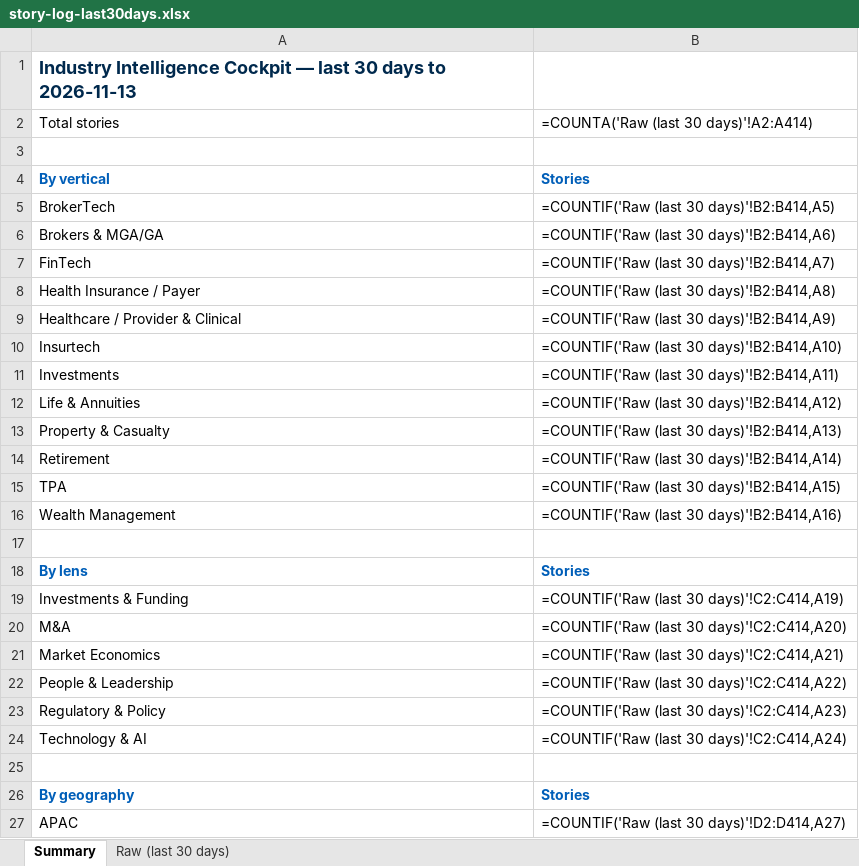
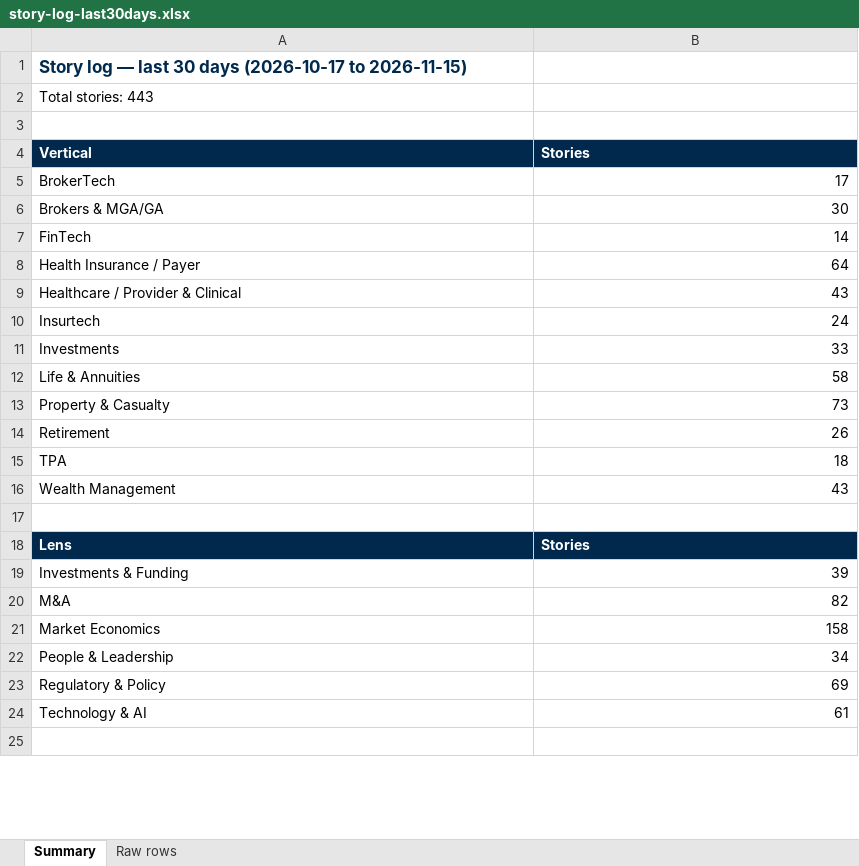
Before and after one commit to dsivakumar81/DailyIndustryBrief, an Excel workbook: cockpit-data/story-log-last30days.xlsx, sheet Summary, drawn as a sheet; only a part is shown; values as stored, in another font and other column widths than the file's, no borders; formulas without a stored value are shown as written; removed rows and columns are numbered as before the commit, all else as after; the diff covers the shown part only; the diff names each change by its address in the sheet, - before the commit and + after, or states it on an @@ line.

```diff
--- a/cockpit-data/story-log-last30days.xlsx (sheet Summary)
+++ b/cockpit-data/story-log-last30days.xlsx (sheet Summary)
-sheet tab: Raw (last 30 days)
+sheet tab: Raw rows
-A1 (Vertical): Industry Intelligence Cockpit — last 30 days to 2026-11-13
+A1 (Vertical): Story log — last 30 days (2026-10-17 to 2026-11-15)
@@ A1 text size: smaller @@
-row 2: Total stories | =COUNTA('Raw (last 30 days)'!A2:A414)
+row 2: Total stories: 443
-A4: By vertical
+A4: Vertical
@@ A4:B4 fill: none → #00294D, text colour: #005EB8 → #FFFFFF @@
-B5 (Stories): =COUNTIF('Raw (last 30 days)'!B2:B414,A5)
+B5 (Stories): 17
-B6 (Stories): =COUNTIF('Raw (last 30 days)'!B2:B414,A6)
+B6 (Stories): 30
-B7 (Stories): =COUNTIF('Raw (last 30 days)'!B2:B414,A7)
+B7 (Stories): 14
-B8 (Stories): =COUNTIF('Raw (last 30 days)'!B2:B414,A8)
+B8 (Stories): 64
-B9 (Stories): =COUNTIF('Raw (last 30 days)'!B2:B414,A9)
+B9 (Stories): 43
-B10 (Stories): =COUNTIF('Raw (last 30 days)'!B2:B414,A10)
+B10 (Stories): 24
-B11 (Stories): =COUNTIF('Raw (last 30 days)'!B2:B414,A11)
+B11 (Stories): 33
-B12 (Stories): =COUNTIF('Raw (last 30 days)'!B2:B414,A12)
+B12 (Stories): 58
-B13 (Stories): =COUNTIF('Raw (last 30 days)'!B2:B414,A13)
+B13 (Stories): 73
-B14 (Stories): =COUNTIF('Raw (last 30 days)'!B2:B414,A14)
+B14 (Stories): 26
-B15 (Stories): =COUNTIF('Raw (last 30 days)'!B2:B414,A15)
+B15 (Stories): 18
-B16 (Stories): =COUNTIF('Raw (last 30 days)'!B2:B414,A16)
+B16 (Stories): 43
-A18 (Vertical): By lens
+A18 (Vertical): Lens
@@ A18:B18 fill: none → #00294D, text colour: #005EB8 → #FFFFFF @@
-B19 (Stories): =COUNTIF('Raw (last 30 days)'!C2:C414,A19)
+B19 (Stories): 39
-B20 (Stories): =COUNTIF('Raw (last 30 days)'!C2:C414,A20)
+B20 (Stories): 82
-B21 (Stories): =COUNTIF('Raw (last 30 days)'!C2:C414,A21)
+B21 (Stories): 158
-B22 (Stories): =COUNTIF('Raw (last 30 days)'!C2:C414,A22)
+B22 (Stories): 34
-B23 (Stories): =COUNTIF('Raw (last 30 days)'!C2:C414,A23)
+B23 (Stories): 69
-B24 (Stories): =COUNTIF('Raw (last 30 days)'!C2:C414,A24)
+B24 (Stories): 61
-row 26: By geography | Stories
-row 27: APAC | =COUNTIF('Raw (last 30 days)'!D2:D414,A27)
```
Also changed, not shown: 7 removed rows, 6 edited cells and cell formats elsewhere in this sheet, sheet Raw rows, 5 other files.
